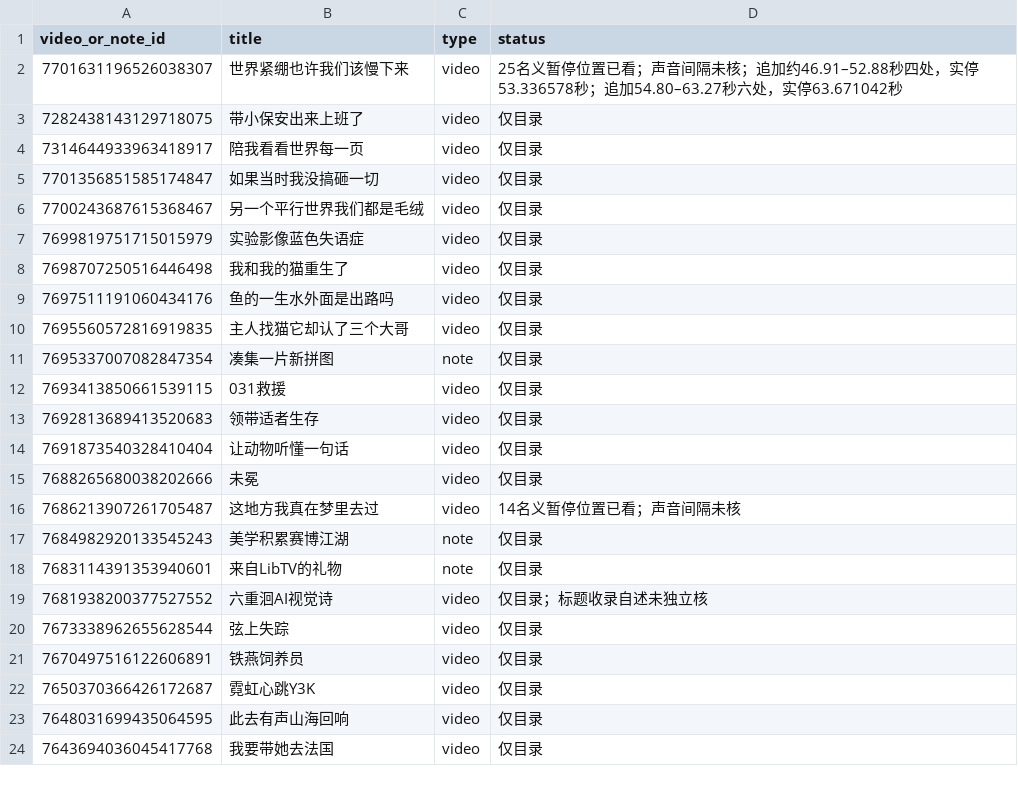
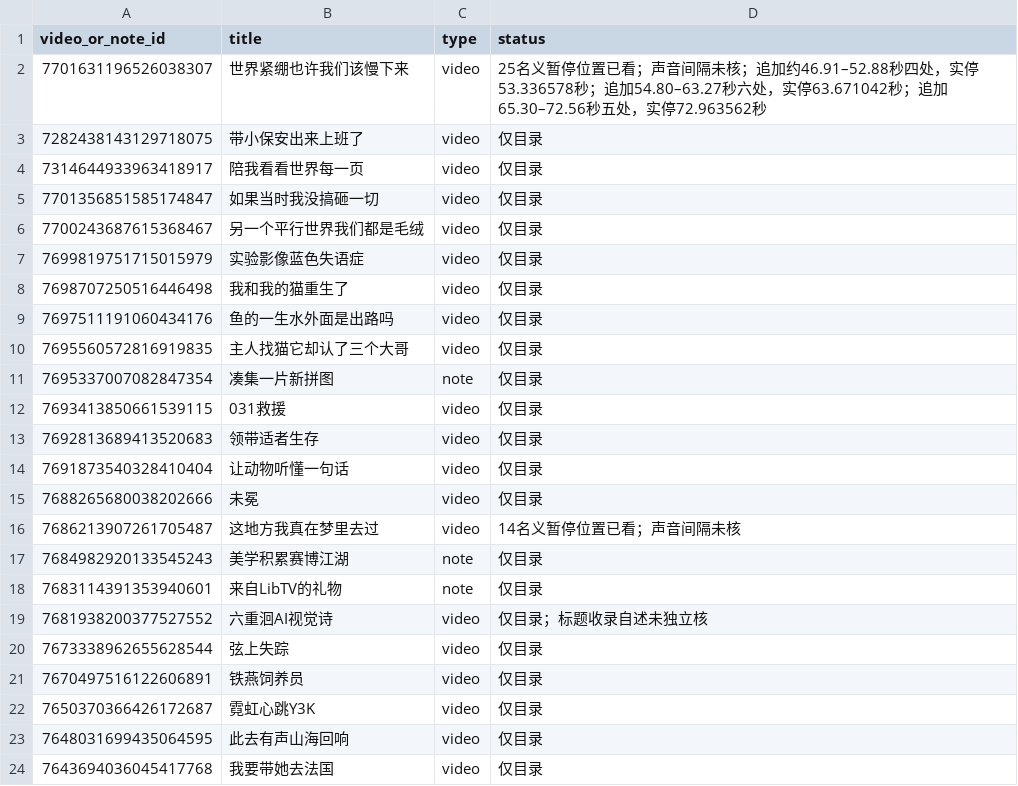
Before and after one commit to 8j-design/film-director-library, a CSV file: projects/director/个人审美研究/20261026-七位作者/A06-作者当前可见导航-20261031.csv, drawn as a sheet.

```diff
--- a/projects/director/个人审美研究/20261026-七位作者/A06-作者当前可见导航-20261031.csv
+++ b/projects/director/个人审美研究/20261026-七位作者/A06-作者当前可见导航-20261031.csv
@@ -1,3 +1,3 @@
 video_or_note_id,title,type,status
-7701631196526038307,世界紧绷也许我们该慢下来,video,25名义暂停位置已看；声音间隔未核；追加约46.91–52.88秒四处，实停53.336578秒；追加54.80–63.27秒六处，实停63.671042秒
+7701631196526038307,世界紧绷也许我们该慢下来,video,25名义暂停位置已看；声音间隔未核；追加约46.91–52.88秒四处，实停53.336578秒；追加54.80–63.27秒六处，实停63.671042秒；追加65.30–72.56秒五处，实停72.963562秒
 7282438143129718075,带小保安出来上班了,video,仅目录
```
Also changed, not shown: projects/director/导演表达/20261026-拉片与整体构思/两位作者可见作品导航-20261026.csv, projects/director/导演表达/20261026-拉片与整体构思/逐集覆盖台账-20261026.csv, 18 other files.
